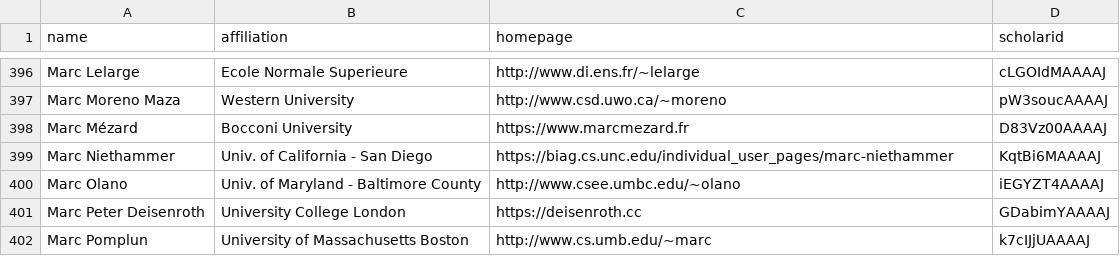
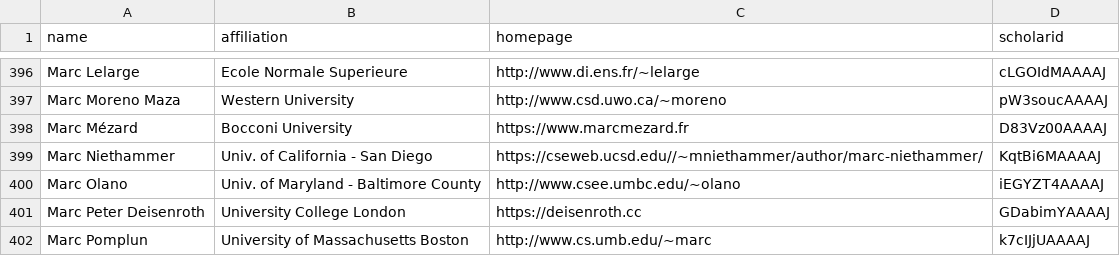
Before and after one commit to LiuFang816/CSrankings, a CSV file: csrankings-m.csv, drawn as a sheet; only a part is shown, gaps mark what is left out.

Commit message:
Marc Niethammer UCSD, update webpage to UCSD domain

```diff
--- a/csrankings-m.csv
+++ b/csrankings-m.csv
@@ -398,3 +398,3 @@ Marc Moreno Maza,Western University,http://www.csd.uwo.ca/~moreno,pW3soucAAAAJ
 Marc Mézard,Bocconi University,https://www.marcmezard.fr,D83Vz00AAAAJ
-Marc Niethammer,Univ. of California - San Diego,https://biag.cs.unc.edu/individual_user_pages/marc-niethammer,KqtBi6MAAAAJ
+Marc Niethammer,Univ. of California - San Diego,https://cseweb.ucsd.edu//~mniethammer/author/marc-niethammer/,KqtBi6MAAAAJ
 Marc Olano,Univ. of Maryland - Baltimore County,http://www.csee.umbc.edu/~olano,iEGYZT4AAAAJ
```
